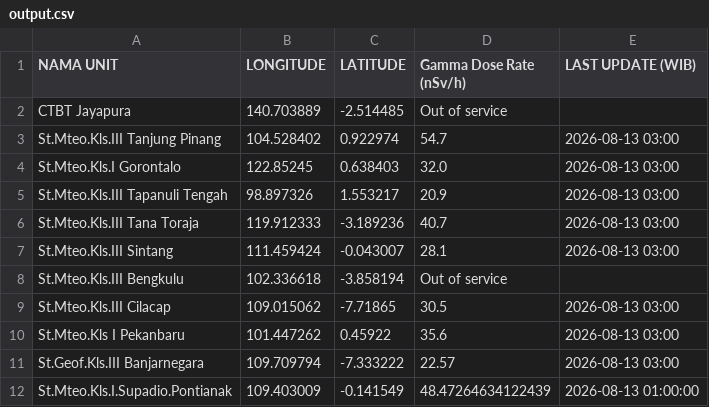
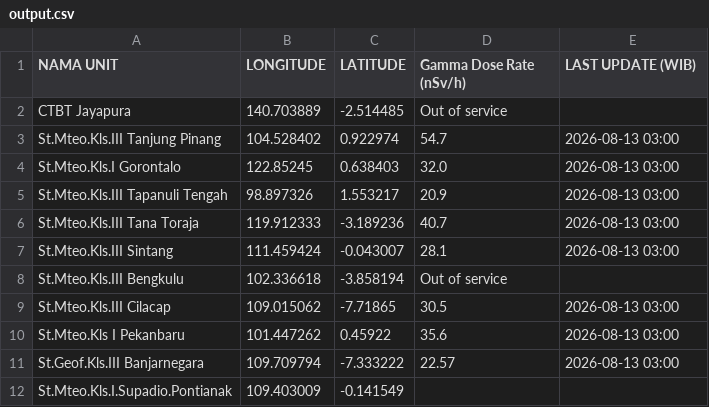
Before and after one commit to kfkndkkn/rdms, a CSV file: output.csv, drawn as a sheet.

Commit message:
Auto update 2026-08-13 07:34:30

```diff
--- a/output.csv
+++ b/output.csv
@@ -11,2 +11,2 @@ St.Mteo.Kls I Pekanbaru,101.447262,0.45922,35.6,2026-08-13 03:00
 St.Geof.Kls.III Banjarnegara,109.709794,-7.333222,22.57,2026-08-13 03:00
-St.Mteo.Kls.I.Supadio.Pontianak,109.403009,-0.141549,48.47264634122439,2026-08-13 01:00:00
+St.Mteo.Kls.I.Supadio.Pontianak,109.403009,-0.141549,,
```
